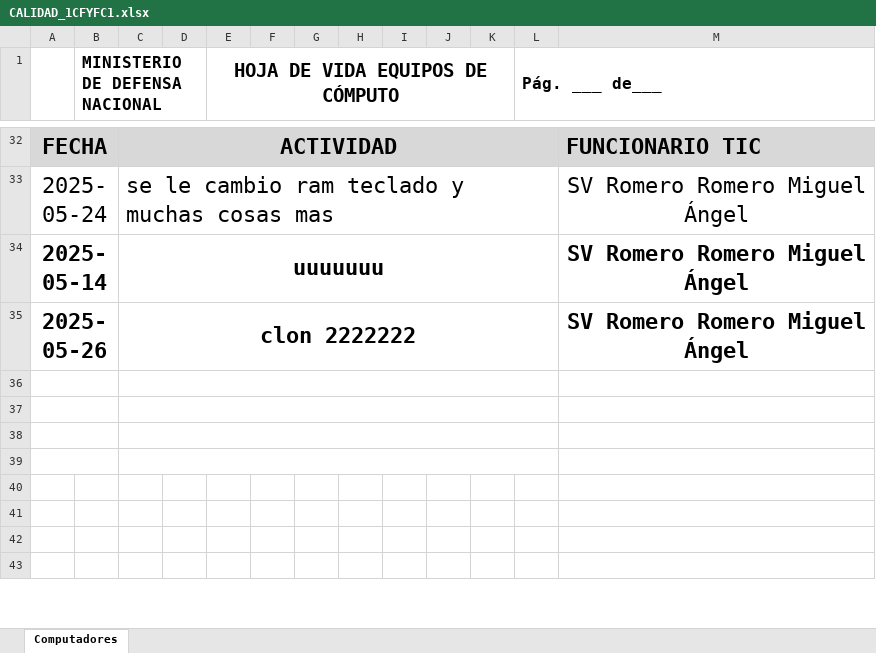
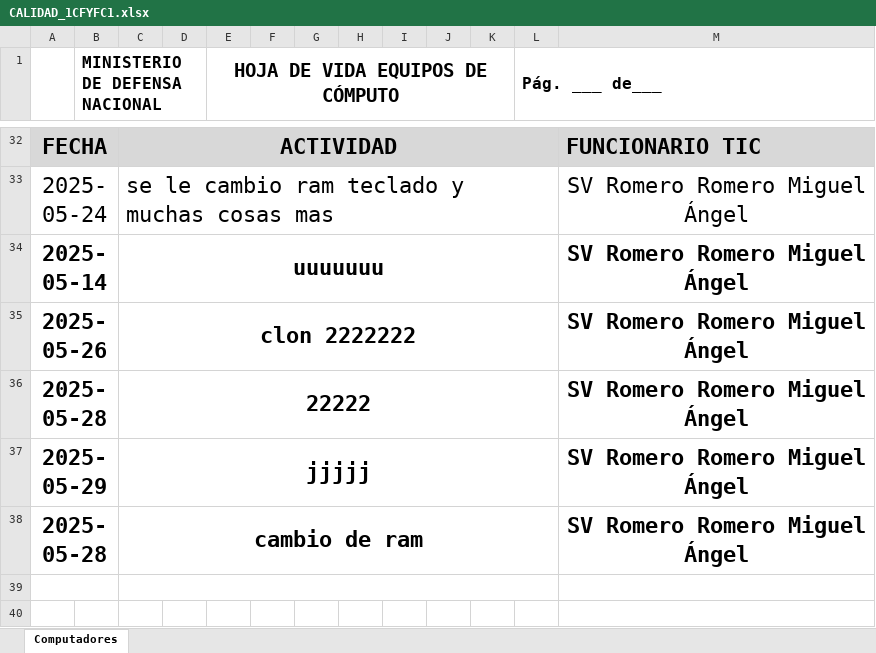
Before and after one commit to INGMIGUELR/pagina-telematic, an Excel workbook: static/hojas_vida/CALIDAD_1CFYFC1.xlsx, sheet Computadores, drawn as a sheet; only a part is shown, gaps mark what is left out; the shorter side is filled out with more unchanged rows; values as stored, in another font and other column widths than the file's, no borders; charts and pictures not drawn; the diff names each change by its address in the sheet, - before the commit and + after, or states it on an @@ line.

```diff
--- a/static/hojas_vida/CALIDAD_1CFYFC1.xlsx (sheet Computadores)
+++ b/static/hojas_vida/CALIDAD_1CFYFC1.xlsx (sheet Computadores)
-row 36: (empty)
+row 36: 2025-05-28 |  | 22222 |  |  |  |  |  |  |  |  |  | SV Romero Romero Miguel Ángel
-row 37: (empty)
+row 37: 2025-05-29 |  | jjjjj |  |  |  |  |  |  |  |  |  | SV Romero Romero Miguel Ángel
-row 38: (empty)
+row 38: 2025-05-28 |  | cambio de ram |  |  |  |  |  |  |  |  |  | SV Romero Romero Miguel Ángel
```
Also changed, not shown: static/hojas_vida/CALIDAD _8CN23502M2.xlsx, static/hojas_vida/CALIDAD_3ML1GF1.xlsx, 11 other files.
